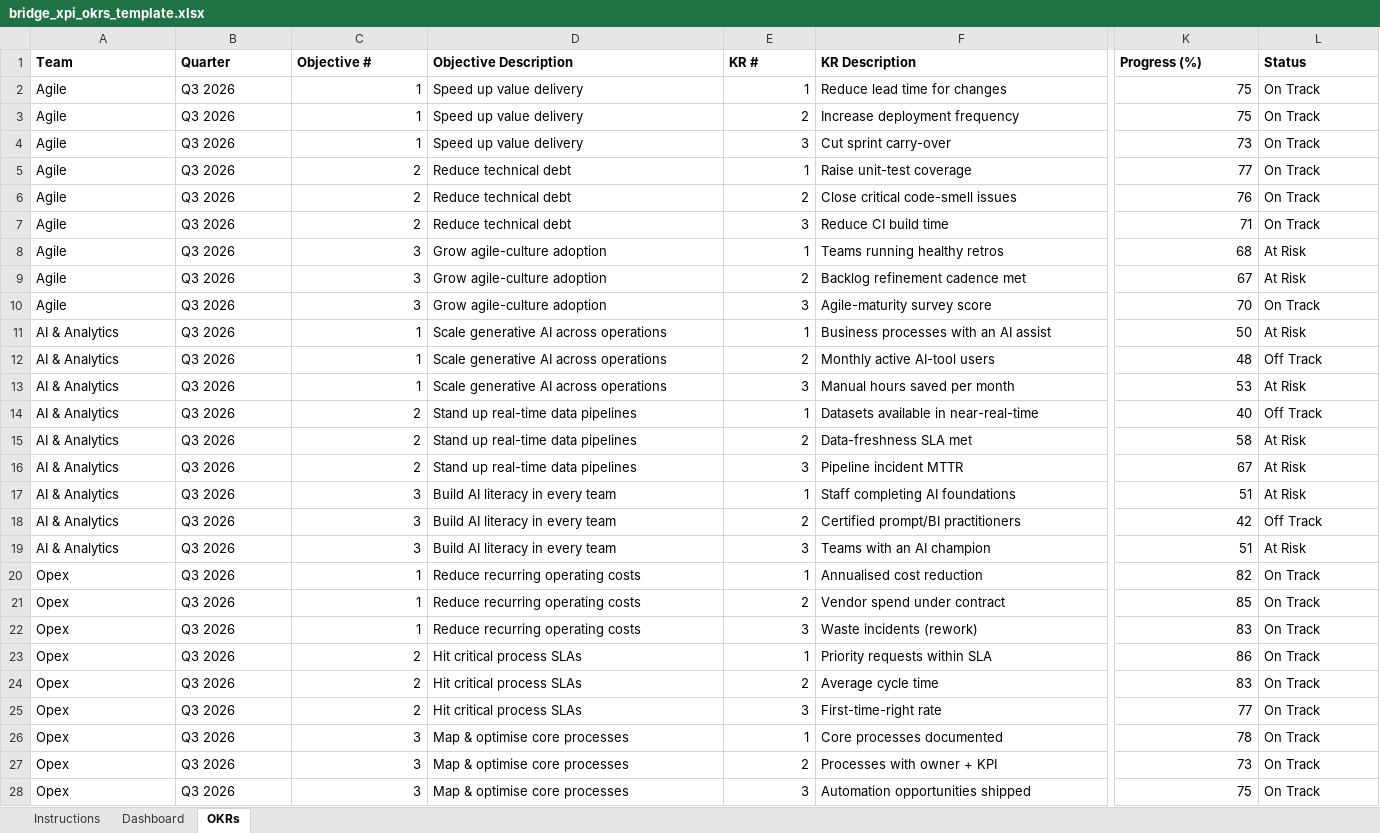
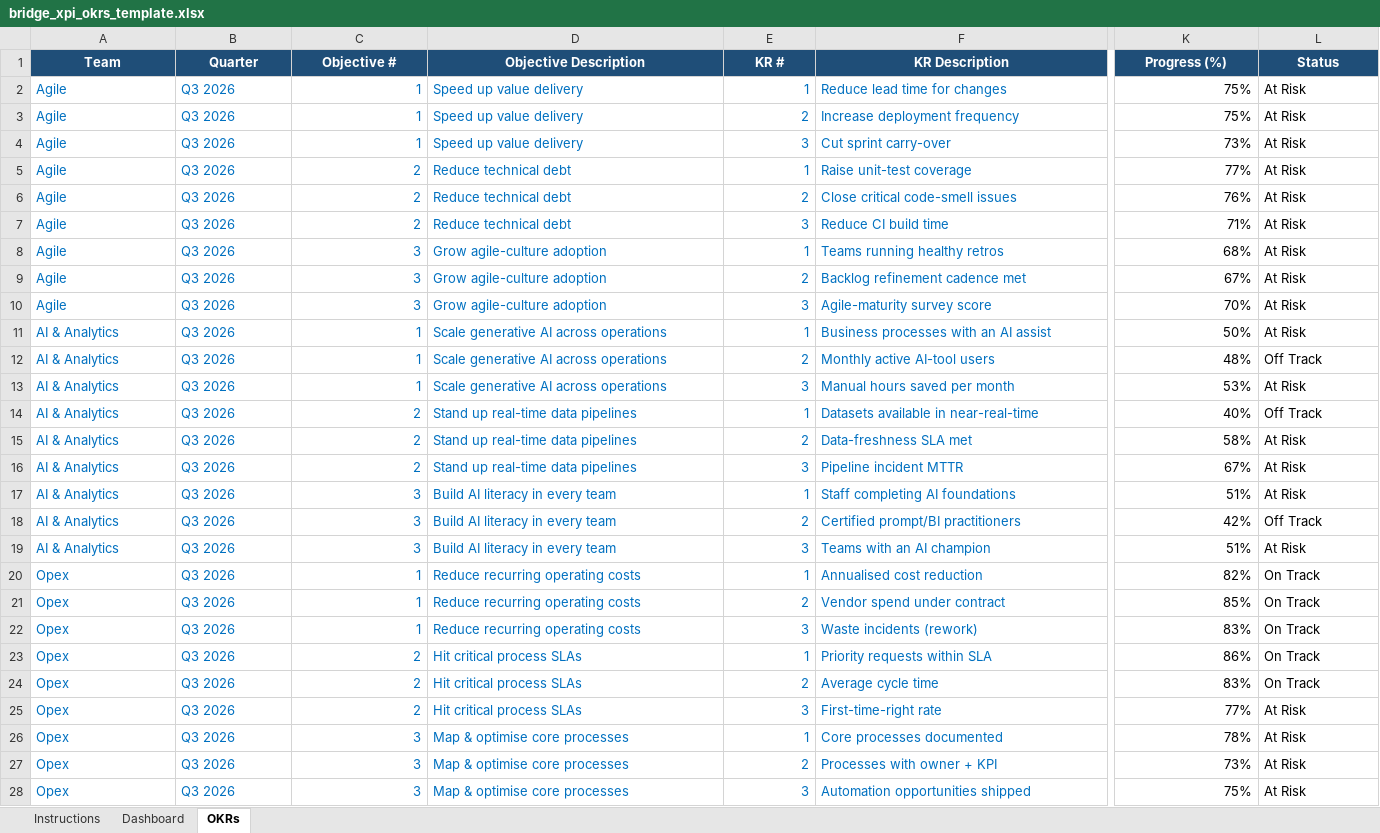
Before and after one commit to 4waiz/bridge-workspace, an Excel workbook: packages/frontend/core/public/okr/bridge_xpi_okrs_template.xlsx, sheet OKRs, drawn as a sheet; only a part is shown, gaps mark what is left out; values as stored, in another font and other column widths than the file's, no borders; conditional formats not drawn; the diff covers the shown part only; the diff names each change by its address in the sheet, - before the commit and + after, or states it on an @@ line.

```diff
--- a/packages/frontend/core/public/okr/bridge_xpi_okrs_template.xlsx (sheet OKRs)
+++ b/packages/frontend/core/public/okr/bridge_xpi_okrs_template.xlsx (sheet OKRs)
@@ A1:L1 fill: none → #1F4E78, text colour: black → #FFFFFF, alignment: left → center @@
-A2:F28 text colour: black
+A2:F28 text colour: #0070C0
-K2:K3 (Progress (%)): 75
+K2:K3 (Progress (%)): 75%
-L2:L7 (Status): On Track
+L2:L7 (Status): At Risk
-K4 (Progress (%)): 73
+K4 (Progress (%)): 73%
-K5 (Progress (%)): 77
+K5 (Progress (%)): 77%
-K6 (Progress (%)): 76
+K6 (Progress (%)): 76%
-K7 (Progress (%)): 71
+K7 (Progress (%)): 71%
-K8 (Progress (%)): 68
+K8 (Progress (%)): 68%
-K9 (Progress (%)): 67
+K9 (Progress (%)): 67%
-K10 (Progress (%)): 70
+K10 (Progress (%)): 70%
-L10 (Status): On Track
+L10 (Status): At Risk
-K11 (Progress (%)): 50
+K11 (Progress (%)): 50%
-K12 (Progress (%)): 48
+K12 (Progress (%)): 48%
-K13 (Progress (%)): 53
+K13 (Progress (%)): 53%
-K14 (Progress (%)): 40
+K14 (Progress (%)): 40%
-K15 (Progress (%)): 58
+K15 (Progress (%)): 58%
-K16 (Progress (%)): 67
+K16 (Progress (%)): 67%
-K17 (Progress (%)): 51
+K17 (Progress (%)): 51%
-K18 (Progress (%)): 42
+K18 (Progress (%)): 42%
-K19 (Progress (%)): 51
+K19 (Progress (%)): 51%
-K20 (Progress (%)): 82
+K20 (Progress (%)): 82%
-K21 (Progress (%)): 85
+K21 (Progress (%)): 85%
-K22 (Progress (%)): 83
+K22 (Progress (%)): 83%
-K23 (Progress (%)): 86
+K23 (Progress (%)): 86%
-K24 (Progress (%)): 83
+K24 (Progress (%)): 83%
-K25 (Progress (%)): 77
+K25 (Progress (%)): 77%
-L25:L28 (Status): On Track
+L25:L28 (Status): At Risk
-K26 (Progress (%)): 78
+K26 (Progress (%)): 78%
-K27 (Progress (%)): 73
+K27 (Progress (%)): 73%
-K28 (Progress (%)): 75
+K28 (Progress (%)): 75%
```
Also changed, not shown: 42 edited cells and cell formats elsewhere in this sheet, sheet Dashboard, sheet Instructions, formulas that keep their value, bridge_xpi_okrs.xlsx, 6 other files.
